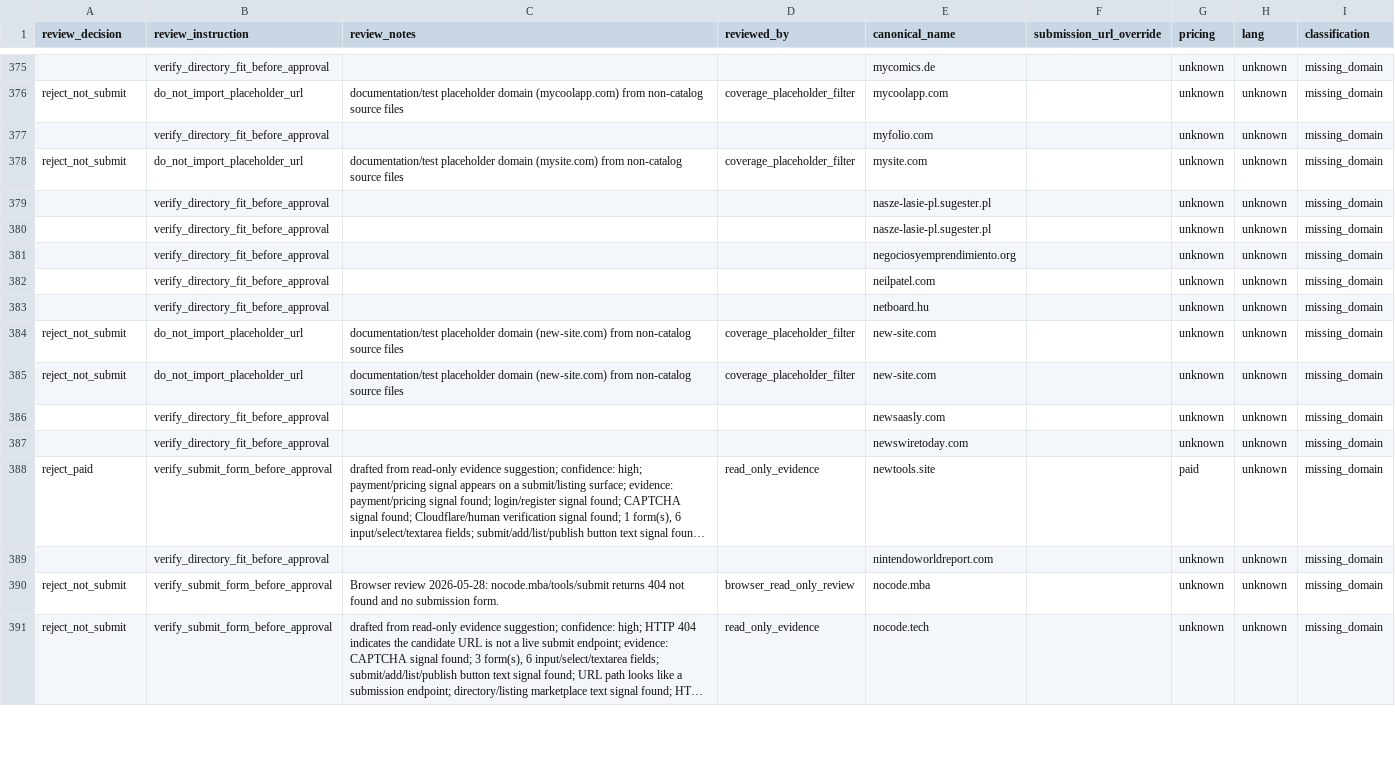
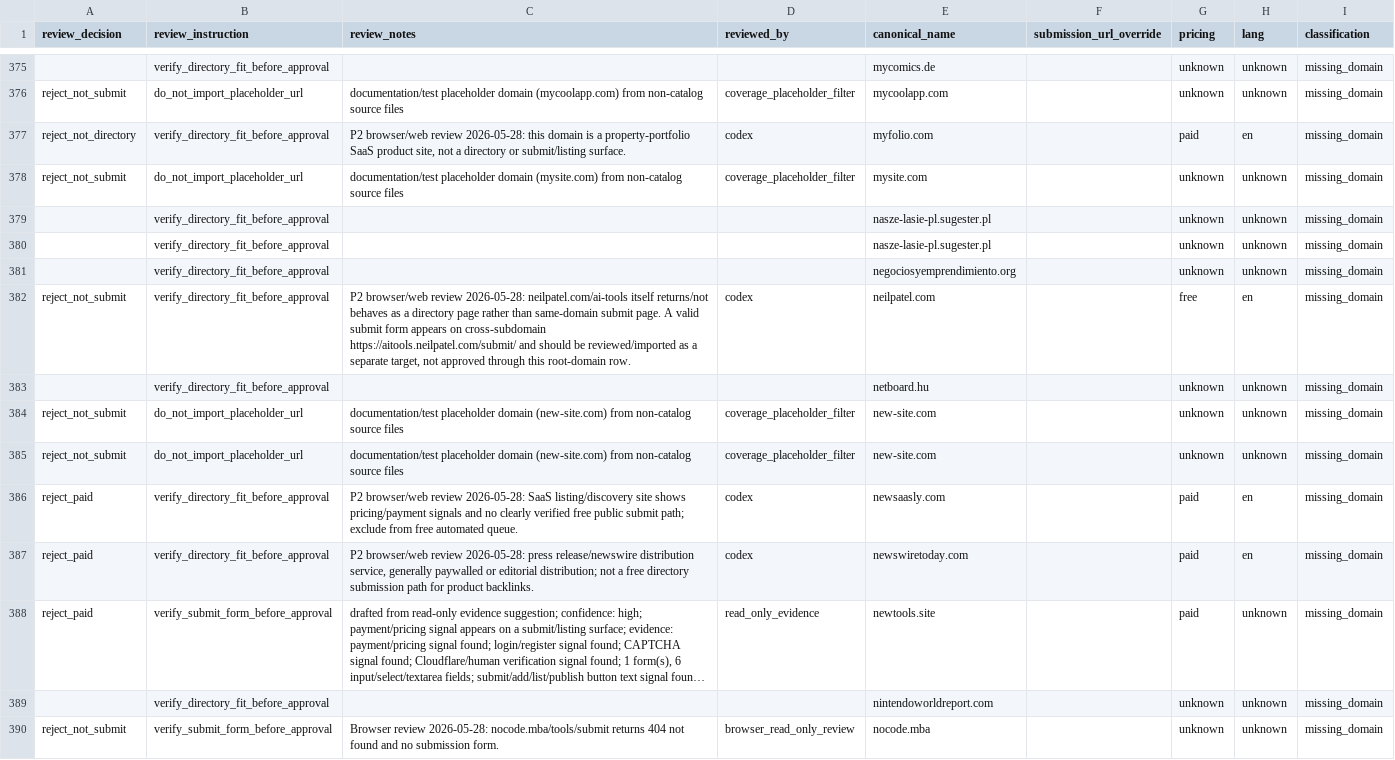
Before and after one commit to camaker/backlink-pilot, a CSV file: backlink-url/coverage-review.csv, drawn as a sheet; only a part is shown, gaps mark what is left out; the shorter side is filled out with more unchanged rows; long unchanged cells end in …; the diff covers the shown part only; the diff names each change by its address in the sheet, - before the commit and + after, or states it on an @@ line.

Commit message:
Review p2 backlink batch 015

```diff
--- a/backlink-url/coverage-review.csv
+++ b/backlink-url/coverage-review.csv
-A377 (review_decision): (empty)
+A377 (review_decision): reject_not_directory
-C377 (review_notes): (empty)
+C377 (review_notes): P2 browser/web review 2026-05-28: this domain is a property-portfolio SaaS product site, not a directory or submit/listing surface.
-D377 (reviewed_by): (empty)
+D377 (reviewed_by): codex
-G377 (pricing): unknown
+G377 (pricing): paid
-H377 (lang): unknown
+H377 (lang): en
-A382 (review_decision): (empty)
+A382 (review_decision): reject_not_submit
-C382 (review_notes): (empty)
+C382 (review_notes): P2 browser/web review 2026-05-28: neilpatel.com/ai-tools itself returns/not behaves as a directory page rather than same-domain submit page. A valid submit form appears on cross-subdomain https://aitools.neilpatel.com/submit/ and should be reviewed/imported as a separate target, not approved through this root-domain row.
-D382 (reviewed_by): (empty)
+D382 (reviewed_by): codex
-G382 (pricing): unknown
+G382 (pricing): free
-H382 (lang): unknown
+H382 (lang): en
-A386:A387 (review_decision): (empty)
+A386:A387 (review_decision): reject_paid
-C386 (review_notes): (empty)
+C386 (review_notes): P2 browser/web review 2026-05-28: SaaS listing/discovery site shows pricing/payment signals and no clearly verified free public submit path; exclude from free automated queue.
-D386:D387 (reviewed_by): (empty)
+D386:D387 (reviewed_by): codex
-G386:G387 (pricing): unknown
+G386:G387 (pricing): paid
-H386:H387 (lang): unknown
+H386:H387 (lang): en
-C387 (review_notes): (empty)
+C387 (review_notes): P2 browser/web review 2026-05-28: press release/newswire distribution service, generally paywalled or editorial distribution; not a free directory submission path for product backlinks.
```
Also changed, not shown: 56 edited cells elsewhere in this file, backlink-url/manual-review/next-100-manual-review.csv, 11 other files.
